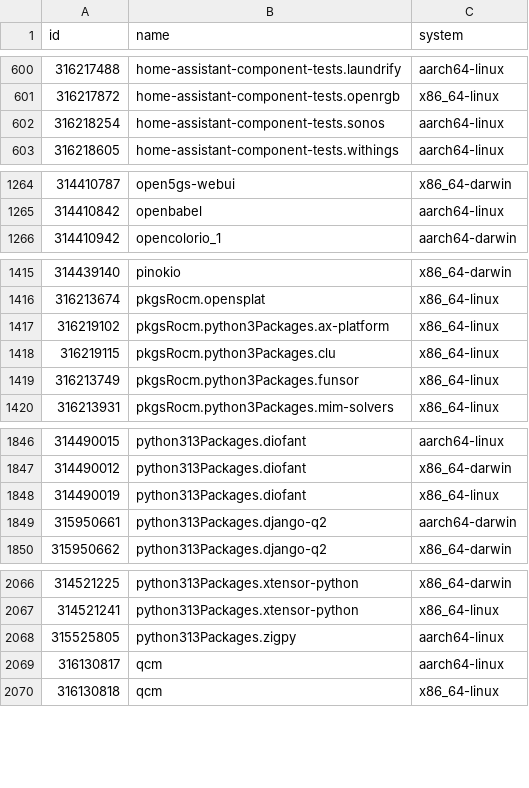
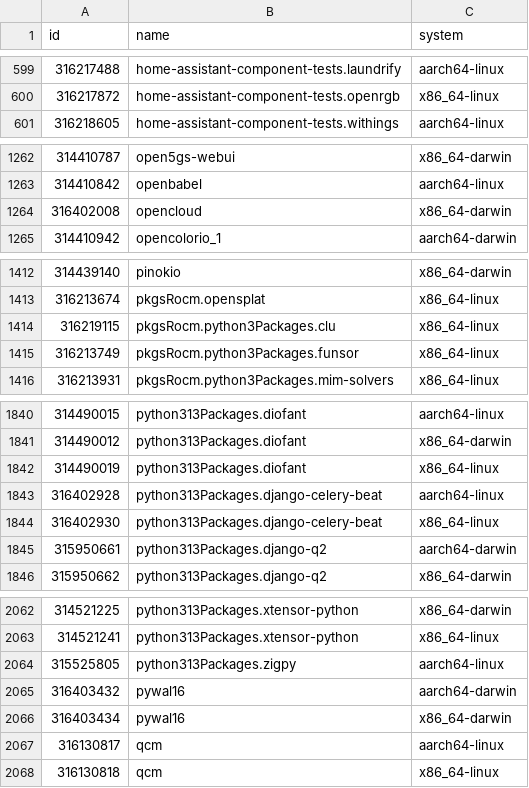
Before and after one commit to Sigmanificient/nixpkgs-failure-notify, a CSV file: results/2-failures.csv, drawn as a sheet; only a part is shown, gaps mark what is left out; the diff covers the shown part only.

```diff
--- a/results/2-failures.csv
+++ b/results/2-failures.csv
@@ -601,3 +600,2 @@ id,name,system
 316217872,home-assistant-component-tests.openrgb,x86_64-linux
-316218254,home-assistant-component-tests.sonos,aarch64-linux
 316218605,home-assistant-component-tests.withings,aarch64-linux
@@ -1265,2 +1263,3 @@ id,name,system
 314410842,openbabel,aarch64-linux
+316402008,opencloud,x86_64-darwin
 314410942,opencolorio_1,aarch64-darwin
@@ -1416,3 +1413,2 @@ id,name,system
 316213674,pkgsRocm.opensplat,x86_64-linux
-316219102,pkgsRocm.python3Packages.ax-platform,x86_64-linux
 316219115,pkgsRocm.python3Packages.clu,x86_64-linux
@@ -1848,2 +1842,4 @@ id,name,system
 314490019,python313Packages.diofant,x86_64-linux
+316402928,python313Packages.django-celery-beat,aarch64-linux
+316402930,python313Packages.django-celery-beat,x86_64-linux
 315950661,python313Packages.django-q2,aarch64-darwin
@@ -2068,2 +2064,4 @@ id,name,system
 315525805,python313Packages.zigpy,aarch64-linux
+316403432,pywal16,aarch64-darwin
+316403434,pywal16,x86_64-darwin
 316130817,qcm,aarch64-linux
```
Also changed, not shown: 5 added rows, 10 removed rows and 8 edited cells elsewhere in this file, results/3-failures-aarch64-darwin.csv, results/3-failures-aarch64-linux.csv, 4 other files.
